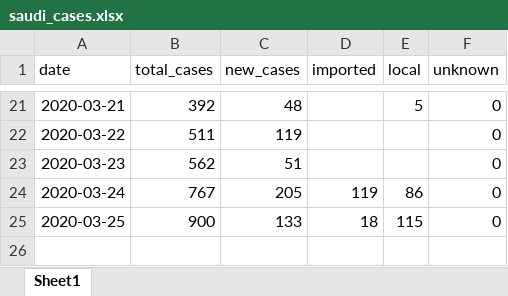
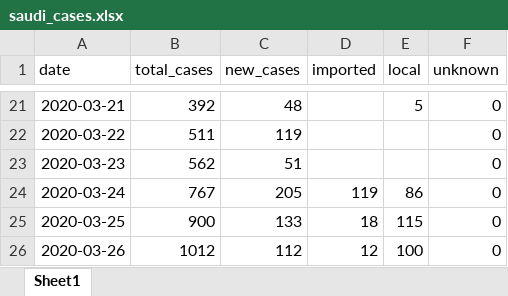
Before and after one commit to MohammedAlawami/corona-data-challenge, an Excel workbook: data/saudi_cases.xlsx, sheet Sheet1, drawn as a sheet; only a part is shown, gaps mark what is left out; values as stored, in another font and other column widths than the file's, no borders; the diff names each change by its address in the sheet, - before the commit and + after, or states it on an @@ line.

```diff
--- a/data/saudi_cases.xlsx (sheet Sheet1)
+++ b/data/saudi_cases.xlsx (sheet Sheet1)
+row 26: 2020-03-26 | 1012 | 112 | 12 | 100 | 0
```
Also changed, not shown: data/corona_cases_ksa.xlsx, 4 other files.
